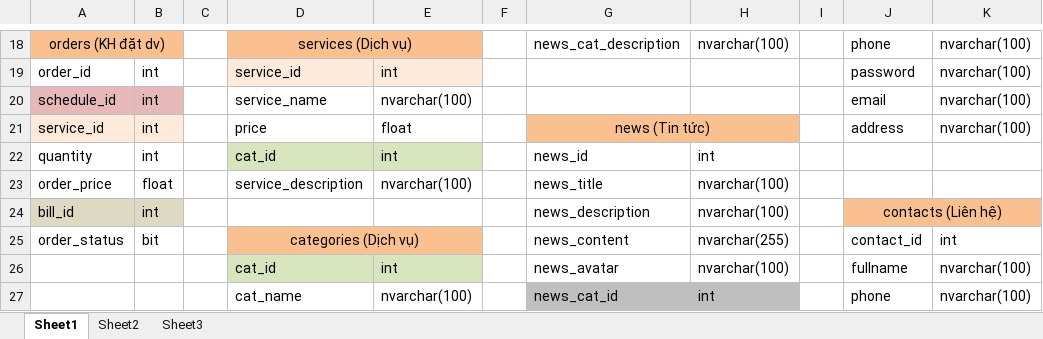
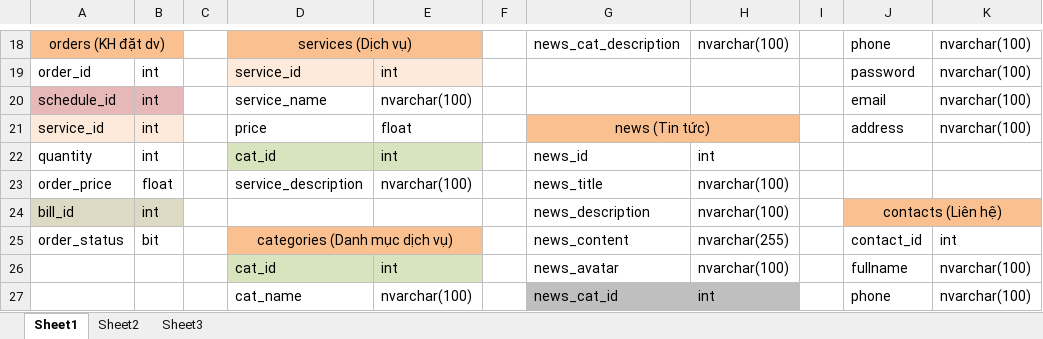
Before and after one commit to ngoctt18/ASP_KhachSan, an Excel workbook: db.xlsx, sheet Sheet1, drawn as a sheet; only a part is shown, gaps mark what is left out; values as stored, in another font and other column widths than the file's, no borders; the diff names each change by its address in the sheet, - before the commit and + after, or states it on an @@ line.

```diff
--- a/db.xlsx (sheet Sheet1)
+++ b/db.xlsx (sheet Sheet1)
-D25: categories (Dịch vụ)
+D25: categories (Danh mục dịch vụ)
```
Also changed, not shown: 12 other files.
